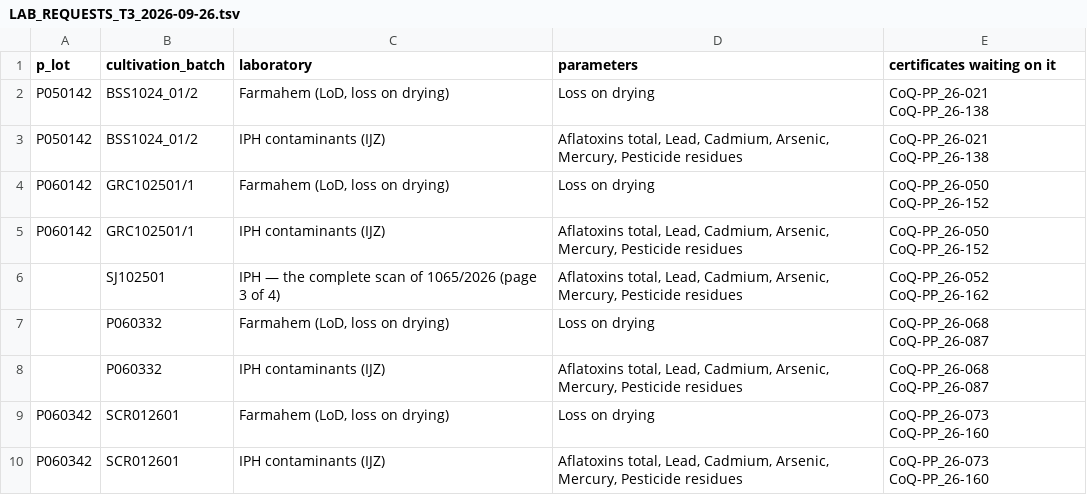
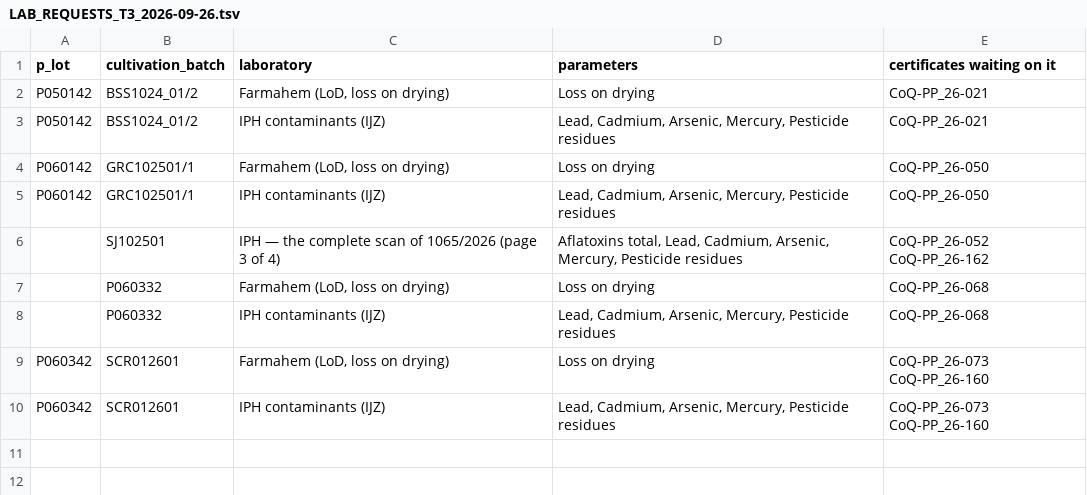
Before and after one commit to 3p4e/letta-stack, a TSV file: deliverables/qc_gap_analysis/tracker/LAB_REQUESTS_T3_2026-09-26.tsv, drawn as a sheet.

```diff
--- a/deliverables/qc_gap_analysis/tracker/LAB_REQUESTS_T3_2026-09-26.tsv
+++ b/deliverables/qc_gap_analysis/tracker/LAB_REQUESTS_T3_2026-09-26.tsv
@@ -1,10 +1,10 @@
 p_lot	cultivation_batch	laboratory	parameters	certificates waiting on it
-P050142	BSS1024_01/2	Farmahem (LoD, loss on drying)	Loss on drying	CoQ-PP_26-021 CoQ-PP_26-138
-P050142	BSS1024_01/2	IPH contaminants (IJZ)	Aflatoxins total, Lead, Cadmium, Arsenic, Mercury, Pesticide residues	CoQ-PP_26-021 CoQ-PP_26-138
-P060142	GRC102501/1	Farmahem (LoD, loss on drying)	Loss on drying	CoQ-PP_26-050 CoQ-PP_26-152
-P060142	GRC102501/1	IPH contaminants (IJZ)	Aflatoxins total, Lead, Cadmium, Arsenic, Mercury, Pesticide residues	CoQ-PP_26-050 CoQ-PP_26-152
+P050142	BSS1024_01/2	Farmahem (LoD, loss on drying)	Loss on drying	CoQ-PP_26-021
+P050142	BSS1024_01/2	IPH contaminants (IJZ)	Lead, Cadmium, Arsenic, Mercury, Pesticide residues	CoQ-PP_26-021
+P060142	GRC102501/1	Farmahem (LoD, loss on drying)	Loss on drying	CoQ-PP_26-050
+P060142	GRC102501/1	IPH contaminants (IJZ)	Lead, Cadmium, Arsenic, Mercury, Pesticide residues	CoQ-PP_26-050
 	SJ102501	IPH — the complete scan of 1065/2026 (page 3 of 4)	Aflatoxins total, Lead, Cadmium, Arsenic, Mercury, Pesticide residues	CoQ-PP_26-052 CoQ-PP_26-162
-	P060332	Farmahem (LoD, loss on drying)	Loss on drying	CoQ-PP_26-068 CoQ-PP_26-087
-	P060332	IPH contaminants (IJZ)	Aflatoxins total, Lead, Cadmium, Arsenic, Mercury, Pesticide residues	CoQ-PP_26-068 CoQ-PP_26-087
+	P060332	Farmahem (LoD, loss on drying)	Loss on drying	CoQ-PP_26-068
+	P060332	IPH contaminants (IJZ)	Lead, Cadmium, Arsenic, Mercury, Pesticide residues	CoQ-PP_26-068
 P060342	SCR012601	Farmahem (LoD, loss on drying)	Loss on drying	CoQ-PP_26-073 CoQ-PP_26-160
-P060342	SCR012601	IPH contaminants (IJZ)	Aflatoxins total, Lead, Cadmium, Arsenic, Mercury, Pesticide residues	CoQ-PP_26-073 CoQ-PP_26-160
+P060342	SCR012601	IPH contaminants (IJZ)	Lead, Cadmium, Arsenic, Mercury, Pesticide residues	CoQ-PP_26-073 CoQ-PP_26-160
```
Also changed, not shown: deliverables/qc_gap_analysis/DELIVER_2026-09-26_T3/CONTENTS.tsv, deliverables/qc_gap_analysis/tracker/EMPTY_RESULTS_AUDIT_T1.tsv, 46 other files.
